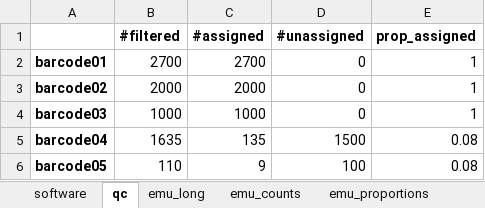
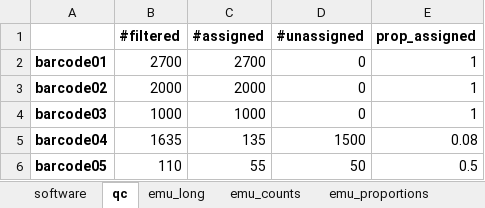
Before and after one commit to clinical-genomics-uppsala/Geneious_metabarcoding, an Excel workbook: data/emu.xlsx, sheet qc, drawn as a sheet; values as stored, in another font and other column widths than the file's, no borders; conditional formats not drawn; the diff names each change by its address in the sheet, - before the commit and + after, or states it on an @@ line.

```diff
--- a/data/emu.xlsx (sheet qc)
+++ b/data/emu.xlsx (sheet qc)
-C6 (#assigned): 9
+C6 (#assigned): 55
-D6 (#unassigned): 100
+D6 (#unassigned): 50
-E6 (prop_assigned): 0.08
+E6 (prop_assigned): 0.5
```
Also changed, not shown: sheet emu_long, sheet emu_proportions, sheet emu_counts, sheet software, 6 other files.
